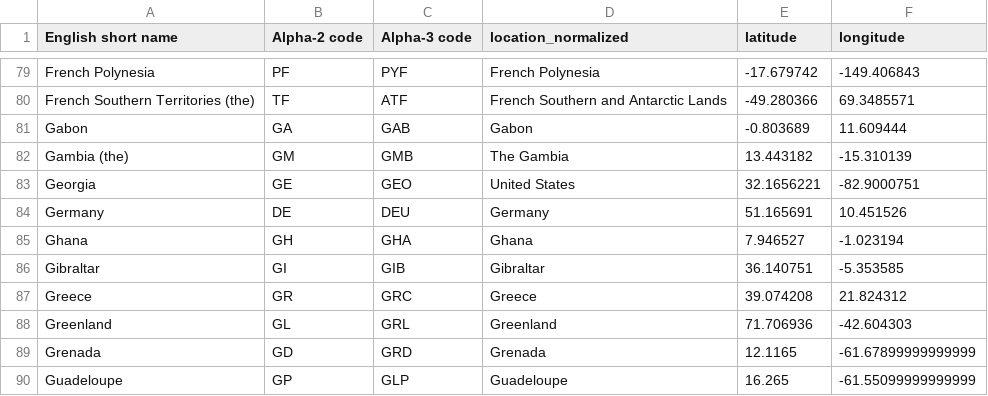
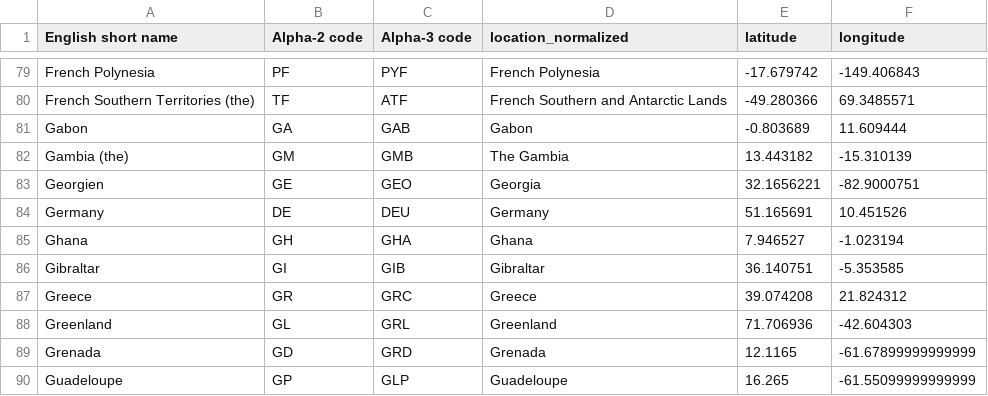
Before and after one commit to p-friedl/dataeng-capstone, a CSV file: ISO_Normalization/ISO_out/iso3166-1_normalized.csv, drawn as a sheet; only a part is shown, gaps mark what is left out.

```diff
--- a/ISO_Normalization/ISO_out/iso3166-1_normalized.csv
+++ b/ISO_Normalization/ISO_out/iso3166-1_normalized.csv
@@ -82,3 +82,3 @@ Gabon,GA,GAB,Gabon,-0.803689,11.609444
 Gambia (the),GM,GMB,The Gambia,13.443182,-15.310139
-Georgia,GE,GEO,United States,32.1656221,-82.9000751
+Georgien,GE,GEO,Georgia,32.1656221,-82.9000751
 Germany,DE,DEU,Germany,51.165691,10.451526
```
Also changed, not shown: ISO_Normalization/ISO_source_files/iso3166-1_country_codes.csv.
